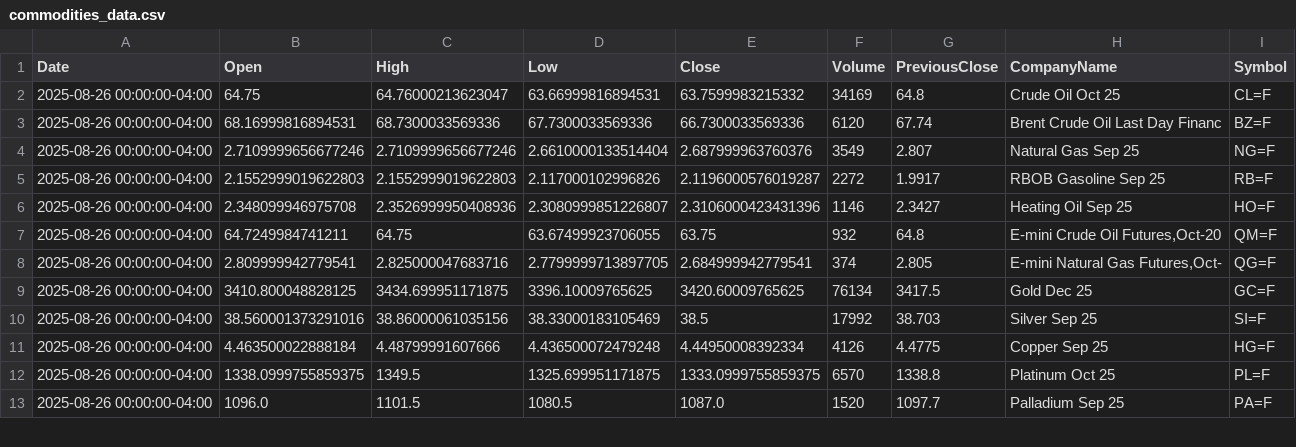
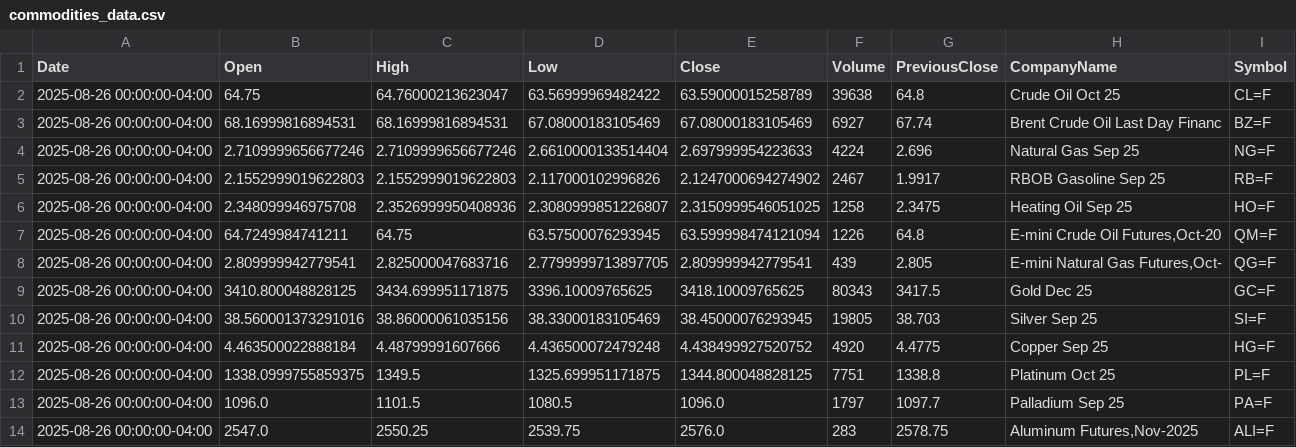
Before and after one commit to JuliaMekarska/PortfolioManagement, a CSV file: src/main/resources/data/commodities_data.csv, drawn as a sheet; only a part is shown; the diff covers the shown part only.

```diff
--- a/src/main/resources/data/commodities_data.csv
+++ b/src/main/resources/data/commodities_data.csv
@@ -1,13 +1,14 @@
 "Date","Open","High","Low","Close","Volume","PreviousClose","CompanyName","Symbol"
-"2025-08-26 00:00:00-04:00","64.75","64.76000213623047","63.66999816894531","63.7599983215332","34169","64.8","Crude Oil Oct 25","CL=F"
-"2025-08-26 00:00:00-04:00","68.16999816894531","68.7300033569336","67.7300033569336","66.7300033569336","6120","67.74","Brent Crude Oil Last Day Financ","BZ=F"
-"2025-08-26 00:00:00-04:00","2.7109999656677246","2.7109999656677246","2.6610000133514404","2.687999963760376","3549","2.807","Natural Gas Sep 25","NG=F"
-"2025-08-26 00:00:00-04:00","2.1552999019622803","2.1552999019622803","2.117000102996826","2.1196000576019287","2272","1.9917","RBOB Gasoline Sep 25","RB=F"
-"2025-08-26 00:00:00-04:00","2.348099946975708","2.3526999950408936","2.3080999851226807","2.3106000423431396","1146","2.3427","Heating Oil Sep 25","HO=F"
-"2025-08-26 00:00:00-04:00","64.7249984741211","64.75","63.67499923706055","63.75","932","64.8","E-mini Crude Oil Futures,Oct-20","QM=F"
-"2025-08-26 00:00:00-04:00","2.809999942779541","2.825000047683716","2.7799999713897705","2.684999942779541","374","2.805","E-mini Natural Gas Futures,Oct-","QG=F"
-"2025-08-26 00:00:00-04:00","3410.800048828125","3434.699951171875","3396.10009765625","3420.60009765625","76134","3417.5","Gold Dec 25","GC=F"
-"2025-08-26 00:00:00-04:00","38.560001373291016","38.86000061035156","38.33000183105469","38.5","17992","38.703","Silver Sep 25","SI=F"
-"2025-08-26 00:00:00-04:00","4.463500022888184","4.48799991607666","4.436500072479248","4.44950008392334","4126","4.4775","Copper Sep 25","HG=F"
-"2025-08-26 00:00:00-04:00","1338.0999755859375","1349.5","1325.699951171875","1333.0999755859375","6570","1338.8","Platinum Oct 25","PL=F"
-"2025-08-26 00:00:00-04:00","1096.0","1101.5","1080.5","1087.0","1520","1097.7","Palladium Sep 25","PA=F"
+"2025-08-26 00:00:00-04:00","64.75","64.76000213623047","63.56999969482422","63.59000015258789","39638","64.8","Crude Oil Oct 25","CL=F"
+"2025-08-26 00:00:00-04:00","68.16999816894531","68.16999816894531","67.08000183105469","67.08000183105469","6927","67.74","Brent Crude Oil Last Day Financ","BZ=F"
+"2025-08-26 00:00:00-04:00","2.7109999656677246","2.7109999656677246","2.6610000133514404","2.697999954223633","4224","2.696","Natural Gas Sep 25","NG=F"
+"2025-08-26 00:00:00-04:00","2.1552999019622803","2.1552999019622803","2.117000102996826","2.1247000694274902","2467","1.9917","RBOB Gasoline Sep 25","RB=F"
+"2025-08-26 00:00:00-04:00","2.348099946975708","2.3526999950408936","2.3080999851226807","2.3150999546051025","1258","2.3475","Heating Oil Sep 25","HO=F"
+"2025-08-26 00:00:00-04:00","64.7249984741211","64.75","63.57500076293945","63.599998474121094","1226","64.8","E-mini Crude Oil Futures,Oct-20","QM=F"
+"2025-08-26 00:00:00-04:00","2.809999942779541","2.825000047683716","2.7799999713897705","2.809999942779541","439","2.805","E-mini Natural Gas Futures,Oct-","QG=F"
+"2025-08-26 00:00:00-04:00","3410.800048828125","3434.699951171875","3396.10009765625","3418.10009765625","80343","3417.5","Gold Dec 25","GC=F"
+"2025-08-26 00:00:00-04:00","38.560001373291016","38.86000061035156","38.33000183105469","38.45000076293945","19805","38.703","Silver Sep 25","SI=F"
+"2025-08-26 00:00:00-04:00","4.463500022888184","4.48799991607666","4.436500072479248","4.438499927520752","4920","4.4775","Copper Sep 25","HG=F"
+"2025-08-26 00:00:00-04:00","1338.0999755859375","1349.5","1325.699951171875","1344.800048828125","7751","1338.8","Platinum Oct 25","PL=F"
+"2025-08-26 00:00:00-04:00","1096.0","1101.5","1080.5","1096.0","1797","1097.7","Palladium Sep 25","PA=F"
+"2025-08-26 00:00:00-04:00","2547.0","2550.25","2539.75","2576.0","283","2578.75","Aluminum Futures,Nov-2025","ALI=F"
```
Also changed, not shown: 27 edited cells elsewhere in this file, src/main/resources/data/crypto_data.csv, src/main/resources/data/stocks_data.csv, 1 other file.
